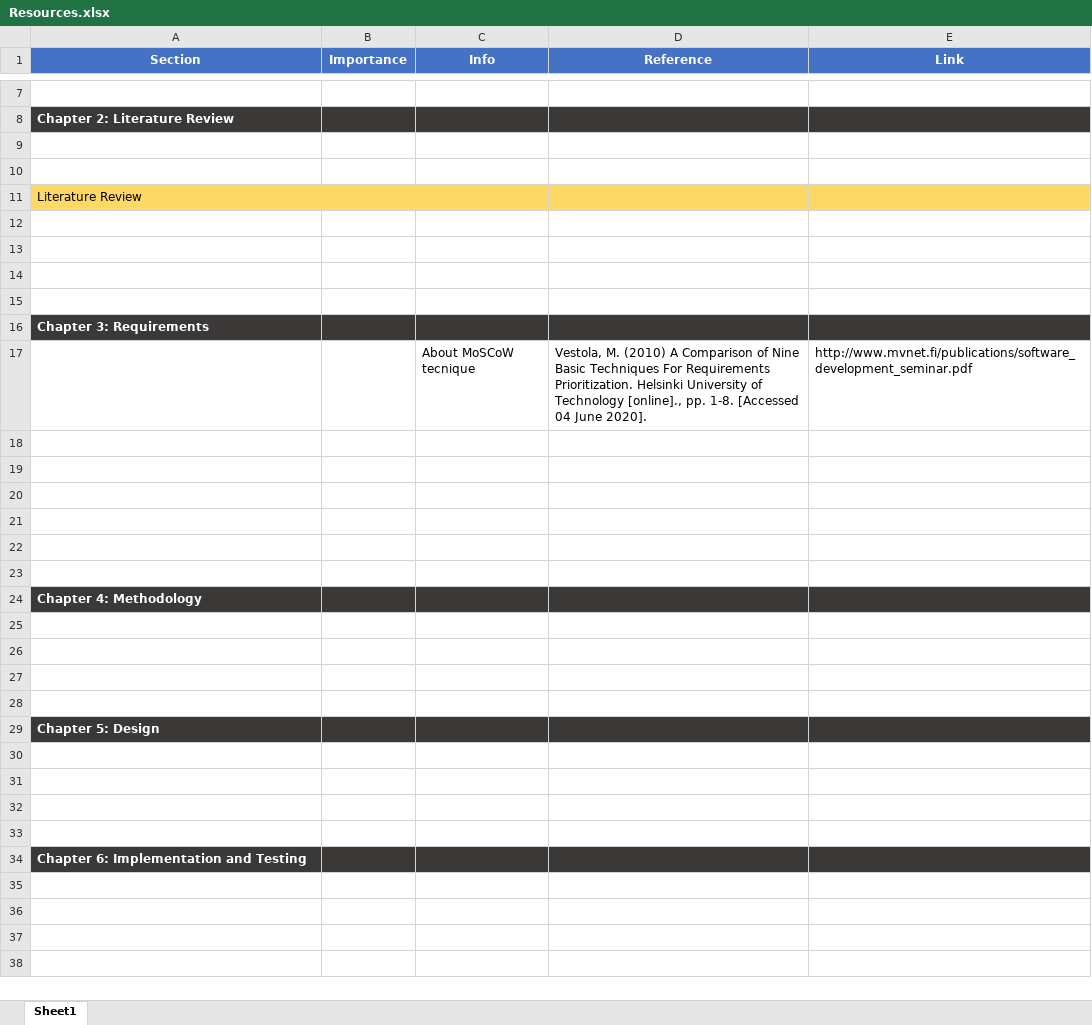
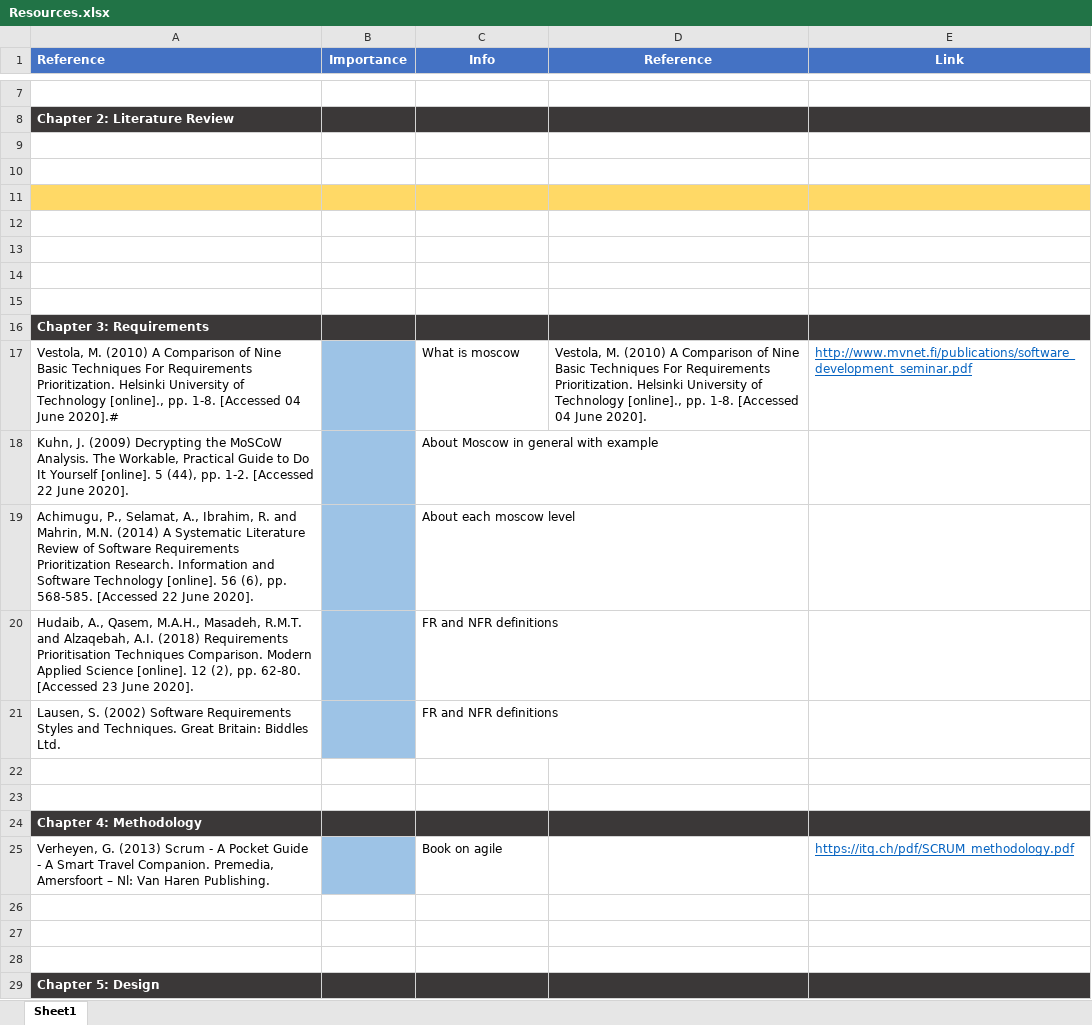
Before and after one commit to JCR21598/FINAL-YEAR-PROJECT, an Excel workbook: Documentation/Resources.xlsx, sheet Sheet1, drawn as a sheet; only a part is shown, gaps mark what is left out; the shorter side is filled out with more unchanged rows; values as stored, in another font and other column widths than the file's, no borders; the diff names each change by its address in the sheet, - before the commit and + after, or states it on an @@ line.

```diff
--- a/Documentation/Resources.xlsx (sheet Sheet1)
+++ b/Documentation/Resources.xlsx (sheet Sheet1)
-A1: Section
+A1: Reference
-A1 alignment: center
+A1 alignment: left
-A11 (Reference): Literature Review
+A11 (Reference): (empty)
-A17 (Reference): (empty)
+A17 (Reference): Vestola, M. (2010) A Comparison of Nine Basic Techniques For Requirements Prioritization. Helsinki University of Technology [online]., pp. 1-8. [Accessed 04 June 2020].#
-B17:B21 fill: none
+B17:B21 fill: #9DC3E6
-C17 (Info): About MoSCoW tecnique
+C17 (Info): What is moscow
@@ E17 underline: off → on, text colour: black → #0563C1 @@
-row 18: (empty)
+row 18: Kuhn, J. (2009) Decrypting the MoSCoW Analysis. The Workable, Practical Guide to Do It Yourself [online]. 5 (44), pp. 1-2. [Accessed 22 June 2020]. |  | About Moscow in general with example
-row 19: (empty)
+row 19: Achimugu, P., Selamat, A., Ibrahim, R. and Mahrin, M.N. (2014) A Systematic Literature Review of Software Requirements Prioritization Research. Information and Software Technology [online]. 56 (6), pp. 568-585. [Accessed 22 June 2020]. |  | About each moscow level
-row 20: (empty)
+row 20: Hudaib, A., Qasem, M.A.H., Masadeh, R.M.T. and Alzaqebah, A.I. (2018) Requirements Prioritisation Techniques Comparison. Modern Applied Science [online]. 12 (2), pp. 62-80. [Accessed 23 June 2020]. |  | FR and NFR definitions
-row 21: (empty)
+row 21: Lausen, S. (2002) Software Requirements Styles and Techniques. Great Britain: Biddles Ltd. |  | FR and NFR definitions
-row 25: (empty)
+row 25: Verheyen, G. (2013) Scrum - A Pocket Guide - A Smart Travel Companion. Premedia, Amersfoort – Nl: Van Haren Publishing. |  | Book on agile |  | https://itq.ch/pdf/SCRUM_methodology.pdf
-B25 fill: none
+B25 fill: #9DC3E6
```
Also changed, not shown: 21 other files.
